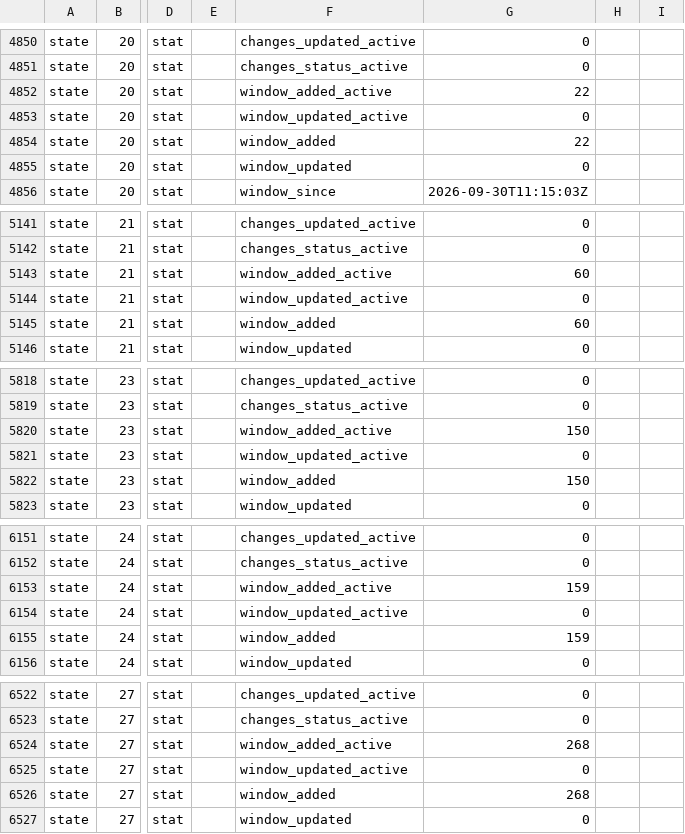
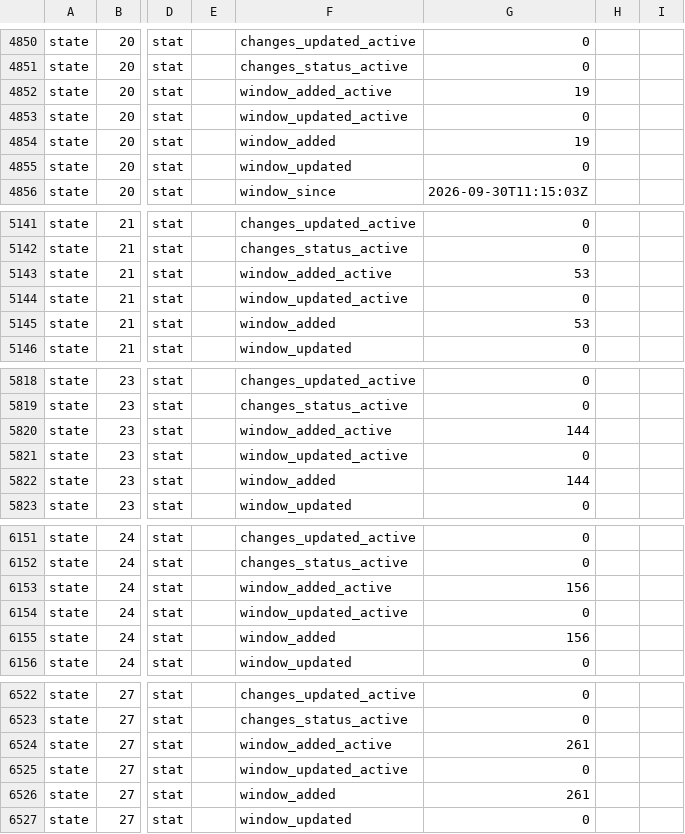
Before and after one commit to publicmap/parivesh-dashboard, a CSV file: csv/Dashboard.csv, drawn as a sheet; only a part is shown, gaps mark what is left out; the diff covers the shown part only; the diff names each change by its address in the sheet, - before the commit and + after, or states it on an @@ line.

```diff
--- a/csv/Dashboard.csv
+++ b/csv/Dashboard.csv
-G4852: 22
+G4852: 19
-G4854: 22
+G4854: 19
-G5143: 60
+G5143: 53
-G5145: 60
+G5145: 53
-G5820: 150
+G5820: 144
-G5822: 150
+G5822: 144
-G6153: 159
+G6153: 156
-G6155: 159
+G6155: 156
-G6524: 268
+G6524: 261
-G6526: 268
+G6526: 261
```
Also changed, not shown: 30 edited cells elsewhere in this file.
